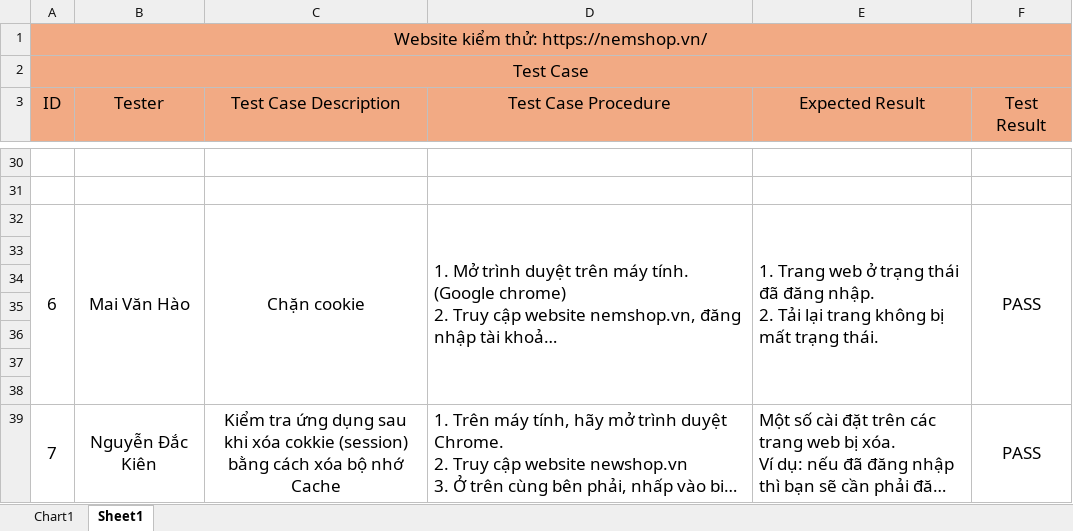
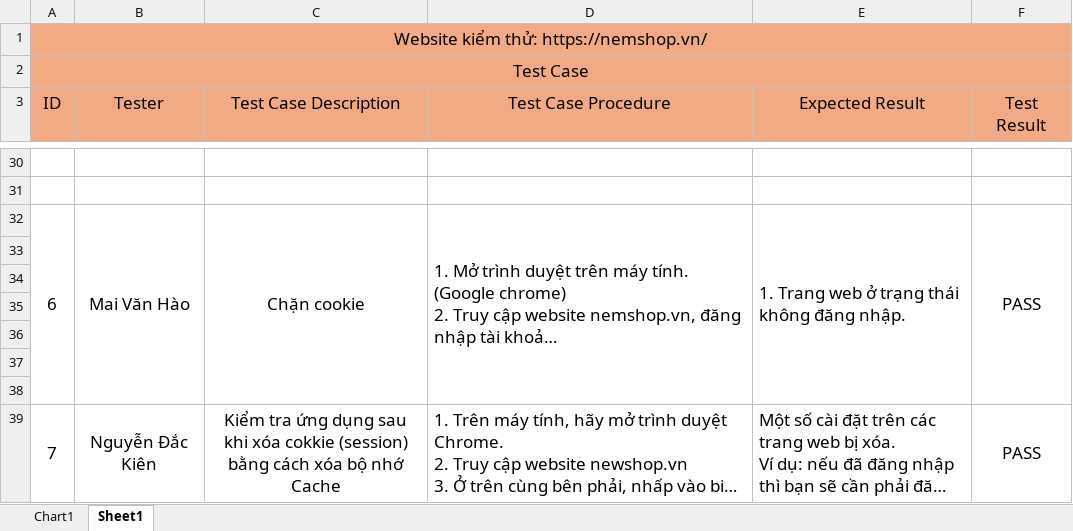
Before and after one commit to neekon2508/Nhom6_KiemThuPhanMem, an Excel workbook: Kịch bản kiểm thử và Test Case.xlsx, sheet Sheet1, drawn as a sheet; only a part is shown, gaps mark what is left out; long unchanged cells end in …; values as stored, in another font and other column widths than the file's, no borders; ↵ is a line break in a cell; the diff names each change by its address in the sheet, - before the commit and + after, or states it on an @@ line.

```diff
--- a/Kịch bản kiểm thử và Test Case.xlsx (sheet Sheet1)
+++ b/Kịch bản kiểm thử và Test Case.xlsx (sheet Sheet1)
-E32 (Expected Result): …trạng thái đã đăng nhập. ↵ 2. Tải lại trang không bị mất trạng thái.
+E32 (Expected Result): …trạng thái không đăng nhập.
```
Also changed, not shown: 2 other files.
